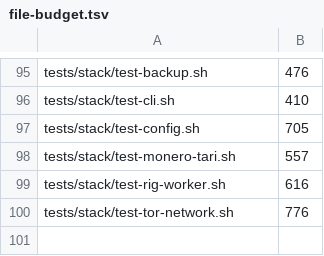
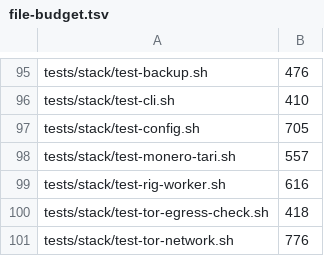
Before and after one commit to p2pool-starter-stack/pithead, a TSV file: docs/dev/file-budget.tsv, drawn as a sheet; only a part is shown, gaps mark what is left out; the diff names each change by its address in the sheet, - before the commit and + after, or states it on an @@ line.

```diff
--- a/docs/dev/file-budget.tsv
+++ b/docs/dev/file-budget.tsv
+row 100: tests/stack/test-tor-egress-check.sh | 418
```
Also changed, not shown: 15 other files.
